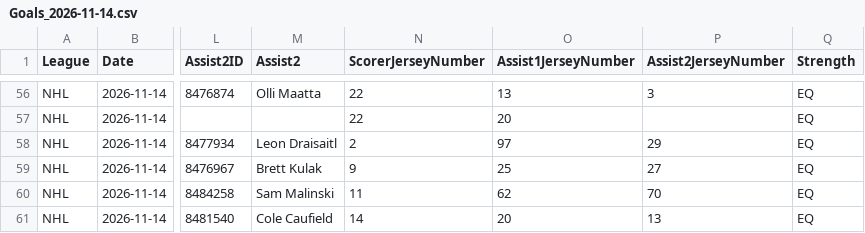
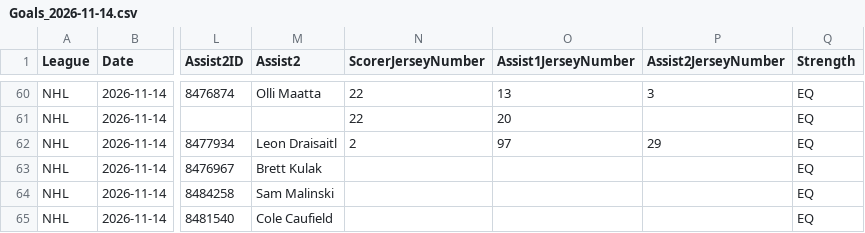
Before and after one commit to skaterbosse/hockey, a CSV file: statsByDate/data/playerstats/Goals_2026-11-14.csv, drawn as a sheet; only a part is shown, gaps mark what is left out; addresses are those after the commit; the diff covers the shown part only; the diff names each change by its address in the sheet, - before the commit and + after, or states it on an @@ line.

```diff
--- a/statsByDate/data/playerstats/Goals_2026-11-14.csv
+++ b/statsByDate/data/playerstats/Goals_2026-11-14.csv
-N63 (ScorerJerseyNumber): 9
+N63 (ScorerJerseyNumber): (empty)
-O63 (Assist1JerseyNumber): 25
+O63 (Assist1JerseyNumber): (empty)
-P63 (Assist2JerseyNumber): 27
+P63 (Assist2JerseyNumber): (empty)
-N64 (ScorerJerseyNumber): 11
+N64 (ScorerJerseyNumber): (empty)
-O64 (Assist1JerseyNumber): 62
+O64 (Assist1JerseyNumber): (empty)
-P64 (Assist2JerseyNumber): 70
+P64 (Assist2JerseyNumber): (empty)
-N65 (ScorerJerseyNumber): 14
+N65 (ScorerJerseyNumber): (empty)
-O65 (Assist1JerseyNumber): 20
+O65 (Assist1JerseyNumber): (empty)
-P65 (Assist2JerseyNumber): 13
+P65 (Assist2JerseyNumber): (empty)
```
Also changed, not shown: 8 added rows and 6 edited cells elsewhere in this file, statsByDate/data/games/Games_2026-11-14.csv, statsByDate/data/recaps/NHL_CondensedGames.csv, 38 other files.
